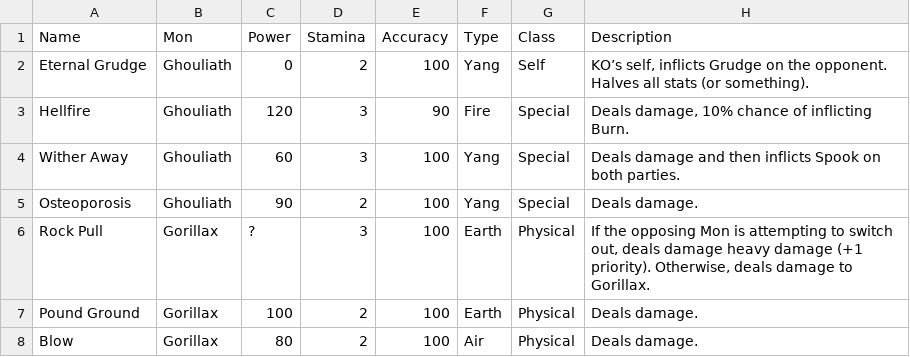
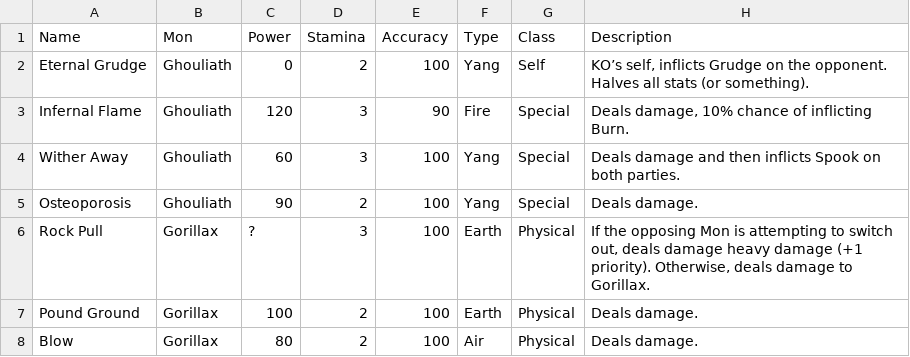
Before and after one commit to sudo-owen/drool, a CSV file: moves.csv, drawn as a sheet; only a part is shown.

```diff
--- a/moves.csv
+++ b/moves.csv
@@ -2,3 +2,3 @@ Name,Mon,Power,Stamina,Accuracy,Type,Class,Description
 Eternal Grudge,Ghouliath,0,2,100,Yang,Self,"KO’s self, inflicts Grudge on the opponent. Halves all stats (or something)."
-Hellfire,Ghouliath,120,3,90,Fire,Special,"Deals damage, 10% chance of inflicting Burn."
+Infernal Flame,Ghouliath,120,3,90,Fire,Special,"Deals damage, 10% chance of inflicting Burn."
 Wither Away,Ghouliath,60,3,100,Yang,Special,Deals damage and then inflicts Spook on both parties.
```
Also changed, not shown: 1 other file.
